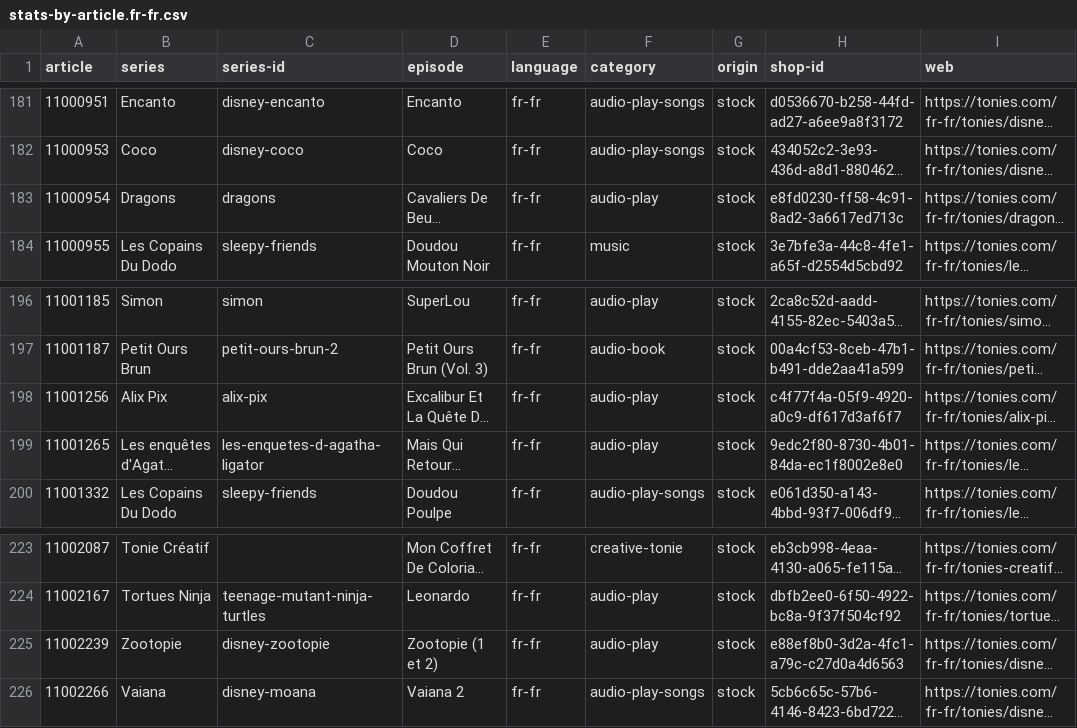
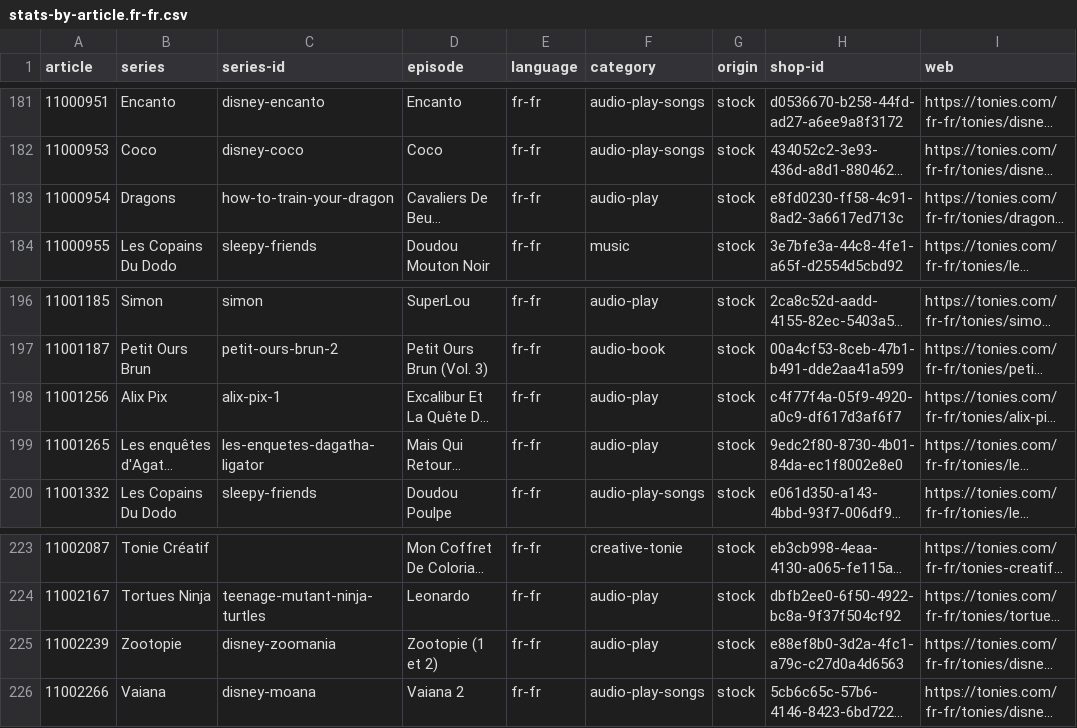
Before and after one commit to toniebox-reverse-engineering/tonies-json, a CSV file: stats/stats-by-article.fr-fr.csv, drawn as a sheet; only a part is shown, gaps mark what is left out; long unchanged cells end in …; the diff names each change by its address in the sheet, - before the commit and + after, or states it on an @@ line.

Commit message:
Auto-Update tonies.json, toniesV2.json and the stats

```diff
--- a/stats/stats-by-article.fr-fr.csv
+++ b/stats/stats-by-article.fr-fr.csv
-C183 (series-id): dragons
+C183 (series-id): how-to-train-your-dragon
-C198 (series-id): alix-pix
+C198 (series-id): alix-pix-1
-C199 (series-id): les-enquetes-d-agatha-ligator
+C199 (series-id): les-enquetes-dagatha-ligator
-C225 (series-id): disney-zootopie
+C225 (series-id): disney-zoomania
```
Also changed, not shown: stats/stats-noconfidence-stock-by-article.csv, stats/stats-noconfidence-stock-by-article.fr-fr.csv, 1 other file.
